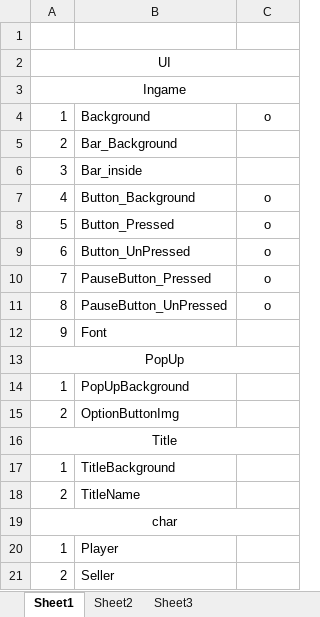
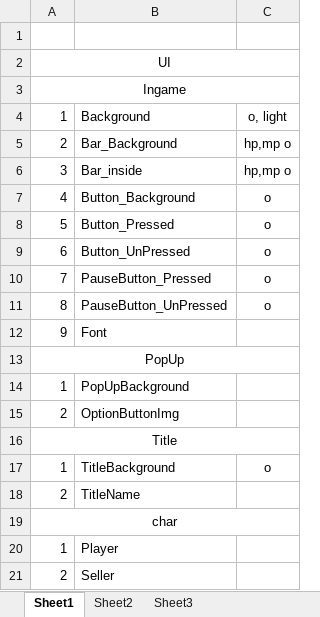
Before and after one commit to sthie/SelectWorm, an Excel workbook: ToDoList.xlsx, sheet Sheet1, drawn as a sheet; only a part is shown; values as stored, in another font and other column widths than the file's, no borders; the diff names each change by its address in the sheet, - before the commit and + after, or states it on an @@ line.

```diff
--- a/ToDoList.xlsx (sheet Sheet1)
+++ b/ToDoList.xlsx (sheet Sheet1)
-C4: o
+C4: o, light
-C5:C6: (empty)
+C5:C6: hp,mp o
-C17: (empty)
+C17: o
```
Also changed, not shown: 9 other files.
